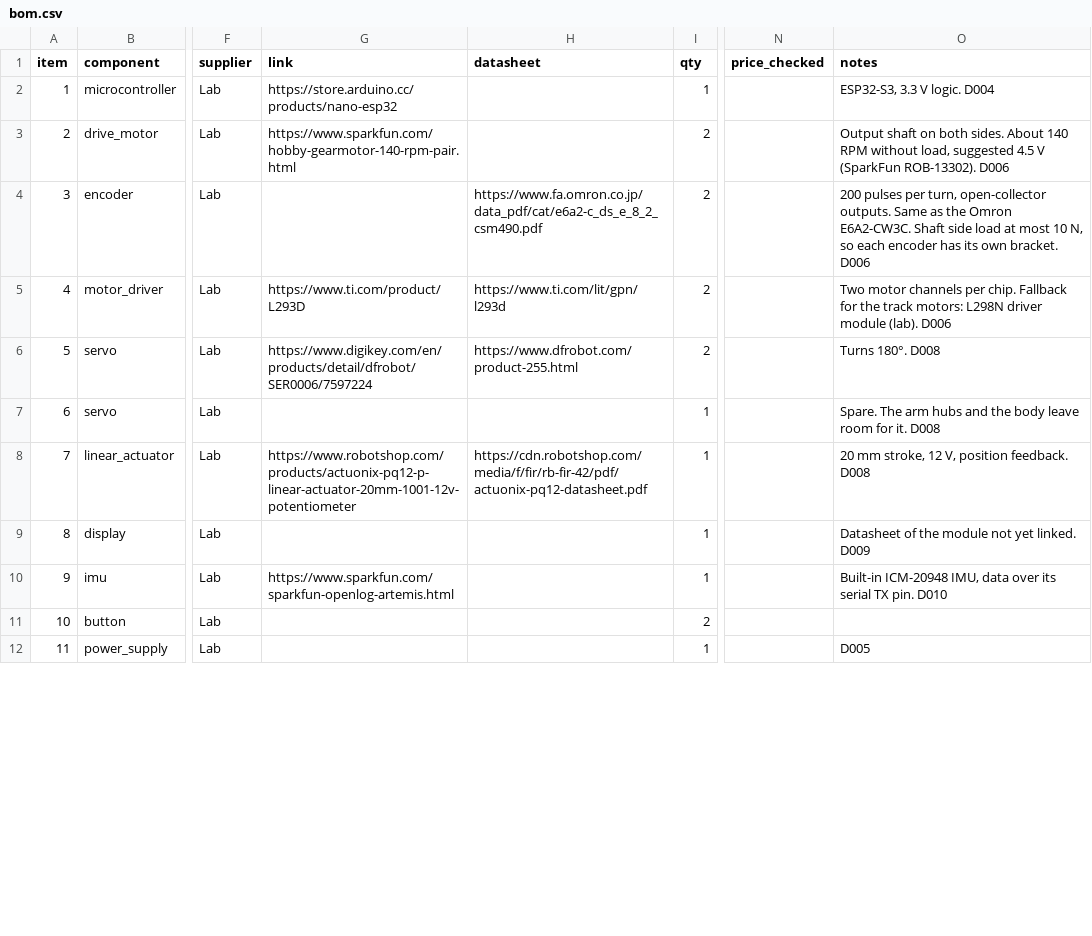
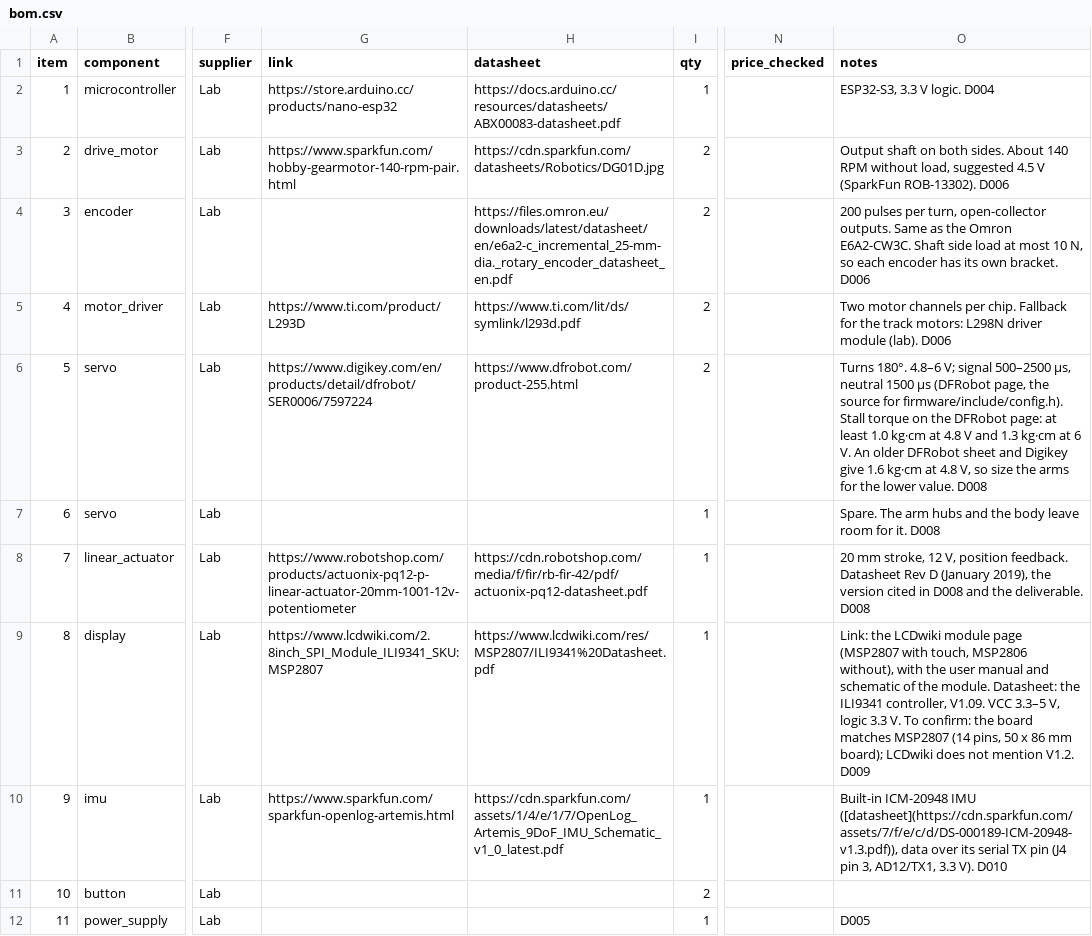
Before and after one commit to martinhaugen99/project_in5590, a CSV file: bom.csv, drawn as a sheet; only a part is shown, gaps mark what is left out; the diff covers the shown part only; the diff names each change by its address in the sheet, - before the commit and + after, or states it on an @@ line.

Commit message:
add datasheet links and converter decision D014
- bom.csv: datasheet links, converter rows for the Mateksys
  BEC12S-PRO (servos) and the LM2596 (motors), notes for rows 5, 7
  and 8, edge sensors and brush marked received
- decisions.md: add D014, point D005 to D014, update links and notes
  in D006, D007 and D009, schematic path in D013
- CLAUDE.md: power, display and encoder rows, received status,
  schematic path

```diff
--- a/bom.csv
+++ b/bom.csv
-H2 (datasheet): (empty)
+H2 (datasheet): https://docs.arduino.cc/resources/datasheets/ABX00083-datasheet.pdf
-H3 (datasheet): (empty)
+H3 (datasheet): https://cdn.sparkfun.com/datasheets/Robotics/DG01D.jpg
-H4 (datasheet): https://www.fa.omron.co.jp/data_pdf/cat/e6a2-c_ds_e_8_2_csm490.pdf
+H4 (datasheet): https://files.omron.eu/downloads/latest/datasheet/en/e6a2-c_incremental_25-mm-dia._rotary_encoder_datasheet_en.pdf
-H5 (datasheet): https://www.ti.com/lit/gpn/l293d
+H5 (datasheet): https://www.ti.com/lit/ds/symlink/l293d.pdf
-O6 (notes): Turns 180°. D008
+O6 (notes): Turns 180°. 4.8–6 V; signal 500–2500 µs, neutral 1500 µs (DFRobot page, the source for firmware/include/config.h). Stall torque on the DFRobot page: at least 1.0 kg·cm at 4.8 V and 1.3 kg·cm at 6 V. An older DFRobot sheet and Digikey give 1.6 kg·cm at 4.8 V, so size the arms for the lower value. D008
-O8 (notes): …position feedback. D008
+O8 (notes): …position feedback. Datasheet Rev D (January 2019), the version cited in D008 and the deliverable. D008
-G9 (link): (empty)
+G9 (link): https://www.lcdwiki.com/2.8inch_SPI_Module_ILI9341_SKU:MSP2807
-H9 (datasheet): (empty)
+H9 (datasheet): https://www.lcdwiki.com/res/MSP2807/ILI9341%20Datasheet.pdf
-O9 (notes): Datasheet of the module not yet linked. D009
+O9 (notes): Link: the LCDwiki module page (MSP2807 with touch, MSP2806 without), with the user manual and schematic of the module. Datasheet: the ILI9341 controller, V1.09. VCC 3.3–5 V, logic 3.3 V. To confirm: the board matches MSP2807 (14 pins, 50 x 86 mm board); LCDwiki does not mention V1.2. D009
-H10 (datasheet): (empty)
+H10 (datasheet): https://cdn.sparkfun.com/assets/1/4/e/1/7/OpenLog_Artemis_9DoF_IMU_Schematic_v1_0_latest.pdf
-O10 (notes): Built-in ICM-20948 IMU, data over its serial TX pin. D010
+O10 (notes): Built-in ICM-20948 IMU ([datasheet](https://cdn.sparkfun.com/assets/7/f/e/c/d/DS-000189-ICM-20948-v1.3.pdf)), data over its serial TX pin (J4 pin 3, AD12/TX1, 3.3 V). D010
```
Also changed, not shown: 2 added rows, 1 removed row, 4 edited cells and row numbers in column A elsewhere in this file, 3 other files.
